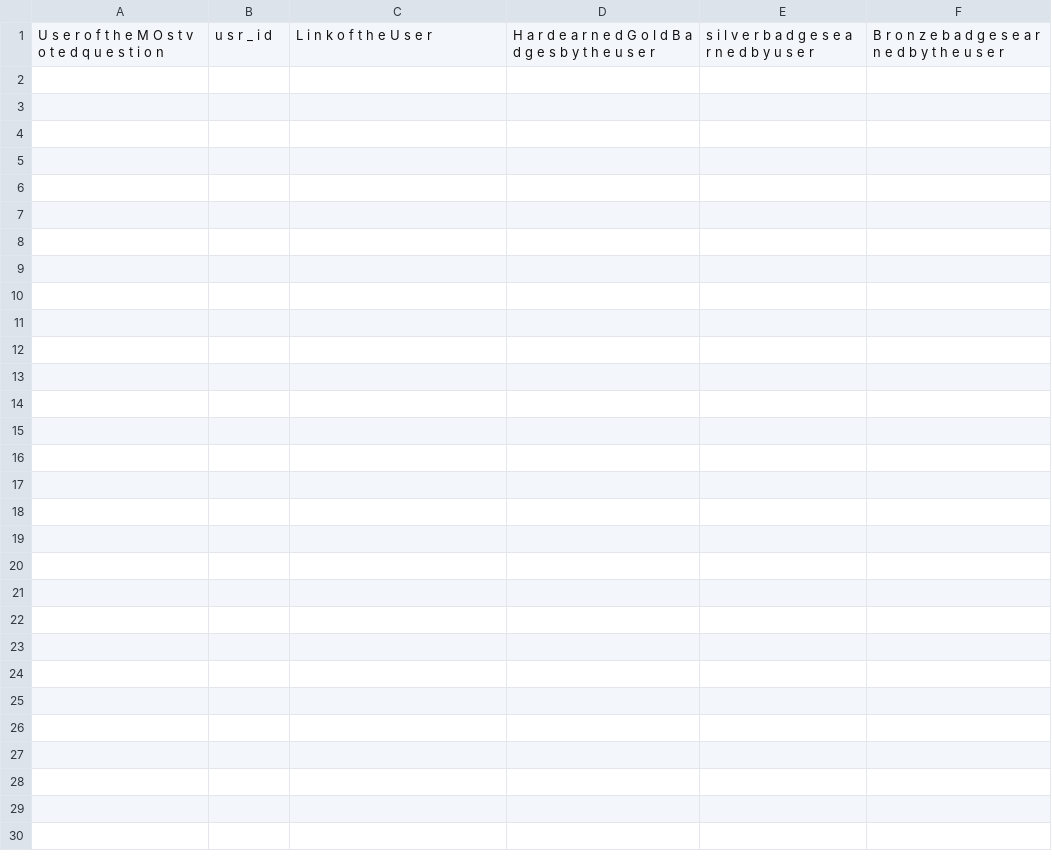
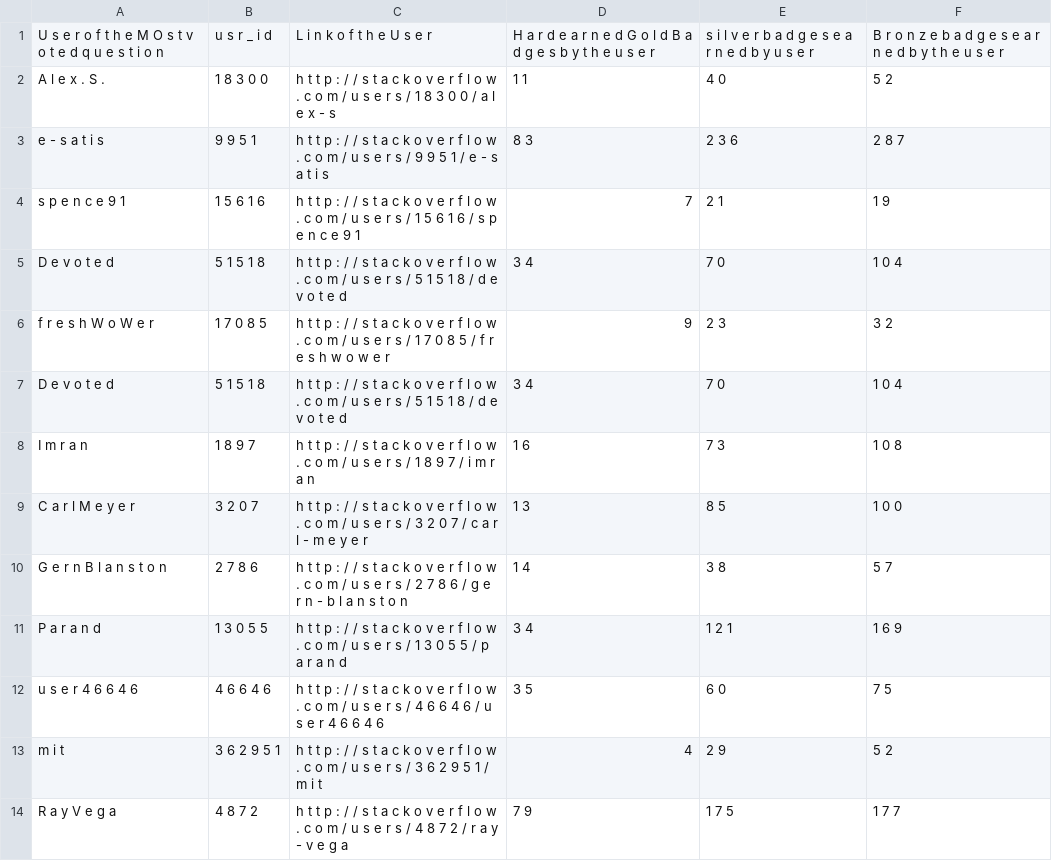
Before and after one commit to Sujaydas/DataAnalysisusingPython, a CSV file: Midterm/Analysis_4.csv, drawn as a sheet; only a part is shown; the diff covers the shown part only.

Commit message:
Midterm

```diff
--- a/Midterm/Analysis_4.csv
+++ b/Midterm/Analysis_4.csv
@@ -1 +1,14 @@
 U	s	e	r	  	o	f	  	t	h	e	  	M	O	s	t	  	v	o	t	e	d	  	q	u	e	s	t	i	o	n	  	,	u	s	r	_	i	d	,	L	i	n	k	  	o	f	  	t	h	e	  	U	s	e	r	,	H	a	r	d	  	e	a	r	n	e	d	  	G	o	l	d	  	B	a	d	g	e	s	  	b	y	  	t	h	e	  	u	s	e	r	  	  	,	s	i	l	v	e	r	  	b	a	d	g	e	s	  	e	a	r	n	e	d	  	b	y	  	u	s	e	r	  	,	B	r	o	n	z	e	  	b	a	d	g	e	s	  	e	a	r	n	e	d	  	b	y	  	t	h	e	  	u	s	e	r	
+A	l	e	x	.	  	S	.	,	1	8	3	0	0	,	h	t	t	p	:	/	/	s	t	a	c	k	o	v	e	r	f	l	o	w	.	c	o	m	/	u	s	e	r	s	/	1	8	3	0	0	/	a	l	e	x	-	s	,	1	1	,	4	0	,	5	2	
+	e	-	s	a	t	i	s	,	9	9	5	1	,	h	t	t	p	:	/	/	s	t	a	c	k	o	v	e	r	f	l	o	w	.	c	o	m	/	u	s	e	r	s	/	9	9	5	1	/	e	-	s	a	t	i	s	,	8	3	,	2	3	6	,	2	8	7	
+	s	p	e	n	c	e	9	1	,	1	5	6	1	6	,	h	t	t	p	:	/	/	s	t	a	c	k	o	v	e	r	f	l	o	w	.	c	o	m	/	u	s	e	r	s	/	1	5	6	1	6	/	s	p	e	n	c	e	9	1	,	7	,	2	1	,	1	9	
+	D	e	v	o	t	e	d	,	5	1	5	1	8	,	h	t	t	p	:	/	/	s	t	a	c	k	o	v	e	r	f	l	o	w	.	c	o	m	/	u	s	e	r	s	/	5	1	5	1	8	/	d	e	v	o	t	e	d	,	3	4	,	7	0	,	1	0	4	
+	f	r	e	s	h	W	o	W	e	r	,	1	7	0	8	5	,	h	t	t	p	:	/	/	s	t	a	c	k	o	v	e	r	f	l	o	w	.	c	o	m	/	u	s	e	r	s	/	1	7	0	8	5	/	f	r	e	s	h	w	o	w	e	r	,	9	,	2	3	,	3	2	
+	D	e	v	o	t	e	d	,	5	1	5	1	8	,	h	t	t	p	:	/	/	s	t	a	c	k	o	v	e	r	f	l	o	w	.	c	o	m	/	u	s	e	r	s	/	5	1	5	1	8	/	d	e	v	o	t	e	d	,	3	4	,	7	0	,	1	0	4	
+	I	m	r	a	n	,	1	8	9	7	,	h	t	t	p	:	/	/	s	t	a	c	k	o	v	e	r	f	l	o	w	.	c	o	m	/	u	s	e	r	s	/	1	8	9	7	/	i	m	r	a	n	,	1	6	,	7	3	,	1	0	8	
+	C	a	r	l	  	M	e	y	e	r	,	3	2	0	7	,	h	t	t	p	:	/	/	s	t	a	c	k	o	v	e	r	f	l	o	w	.	c	o	m	/	u	s	e	r	s	/	3	2	0	7	/	c	a	r	l	-	m	e	y	e	r	,	1	3	,	8	5	,	1	0	0	
+	G	e	r	n	  	B	l	a	n	s	t	o	n	,	2	7	8	6	,	h	t	t	p	:	/	/	s	t	a	c	k	o	v	e	r	f	l	o	w	.	c	o	m	/	u	s	e	r	s	/	2	7	8	6	/	g	e	r	n	-	b	l	a	n	s	t	o	n	,	1	4	,	3	8	,	5	7	
+	P	a	r	a	n	d	,	1	3	0	5	5	,	h	t	t	p	:	/	/	s	t	a	c	k	o	v	e	r	f	l	o	w	.	c	o	m	/	u	s	e	r	s	/	1	3	0	5	5	/	p	a	r	a	n	d	,	3	4	,	1	2	1	,	1	6	9	
+	u	s	e	r	4	6	6	4	6	,	4	6	6	4	6	,	h	t	t	p	:	/	/	s	t	a	c	k	o	v	e	r	f	l	o	w	.	c	o	m	/	u	s	e	r	s	/	4	6	6	4	6	/	u	s	e	r	4	6	6	4	6	,	3	5	,	6	0	,	7	5	
+	m	i	t	,	3	6	2	9	5	1	,	h	t	t	p	:	/	/	s	t	a	c	k	o	v	e	r	f	l	o	w	.	c	o	m	/	u	s	e	r	s	/	3	6	2	9	5	1	/	m	i	t	,	4	,	2	9	,	5	2	
+	R	a	y	  	V	e	g	a	,	4	8	7	2	,	h	t	t	p	:	/	/	s	t	a	c	k	o	v	e	r	f	l	o	w	.	c	o	m	/	u	s	e	r	s	/	4	8	7	2	/	r	a	y	-	v	e	g	a	,	7	9	,	1	7	5	,	1	7	7	
```
Also changed, not shown: 13 added rows elsewhere in this file, 2 other files.
